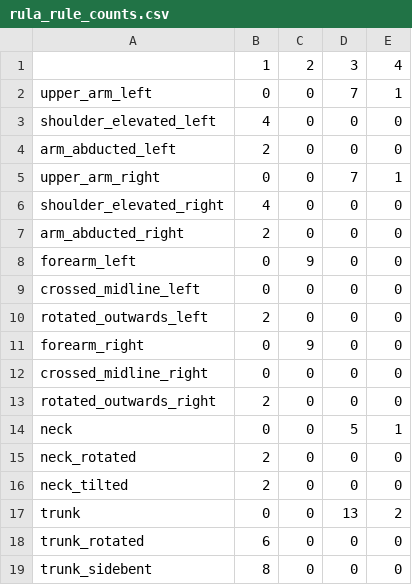
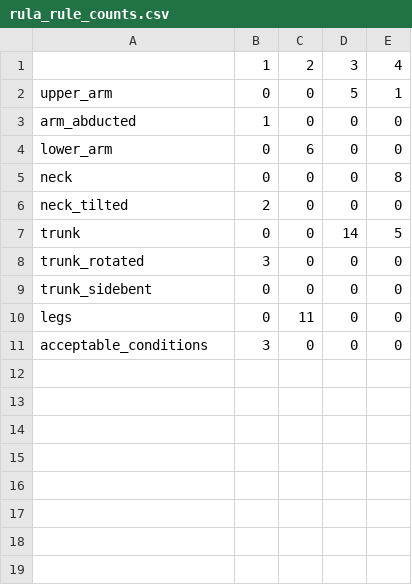
Before and after one commit to piaschwarzinger/interdisciplinary_project, a CSV file: rula_scores/rula_rule_counts.csv, drawn as a sheet.

Commit message:
Adding synthetic data

```diff
--- a/rula_scores/rula_rule_counts.csv
+++ b/rula_scores/rula_rule_counts.csv
@@ -1,19 +1,11 @@
 ,1,2,3,4
-upper_arm_left,0,0,7,1
-shoulder_elevated_left,4,0,0,0
-arm_abducted_left,2,0,0,0
-upper_arm_right,0,0,7,1
-shoulder_elevated_right,4,0,0,0
-arm_abducted_right,2,0,0,0
-forearm_left,0,9,0,0
-crossed_midline_left,0,0,0,0
-rotated_outwards_left,2,0,0,0
-forearm_right,0,9,0,0
-crossed_midline_right,0,0,0,0
-rotated_outwards_right,2,0,0,0
-neck,0,0,5,1
-neck_rotated,2,0,0,0
+upper_arm,0,0,5,1
+arm_abducted,1,0,0,0
+lower_arm,0,6,0,0
+neck,0,0,0,8
 neck_tilted,2,0,0,0
-trunk,0,0,13,2
-trunk_rotated,6,0,0,0
-trunk_sidebent,8,0,0,0
+trunk,0,0,14,5
+trunk_rotated,3,0,0,0
+trunk_sidebent,0,0,0,0
+legs,0,11,0,0
+acceptable_conditions,3,0,0,0
```
Also changed, not shown: 7 other files.
